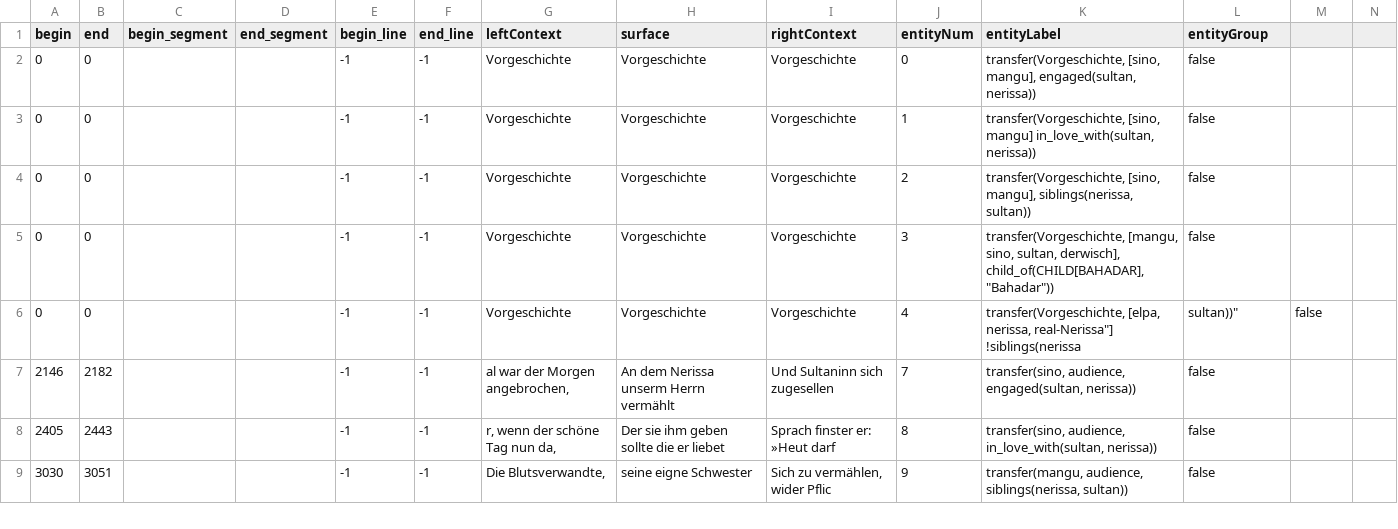
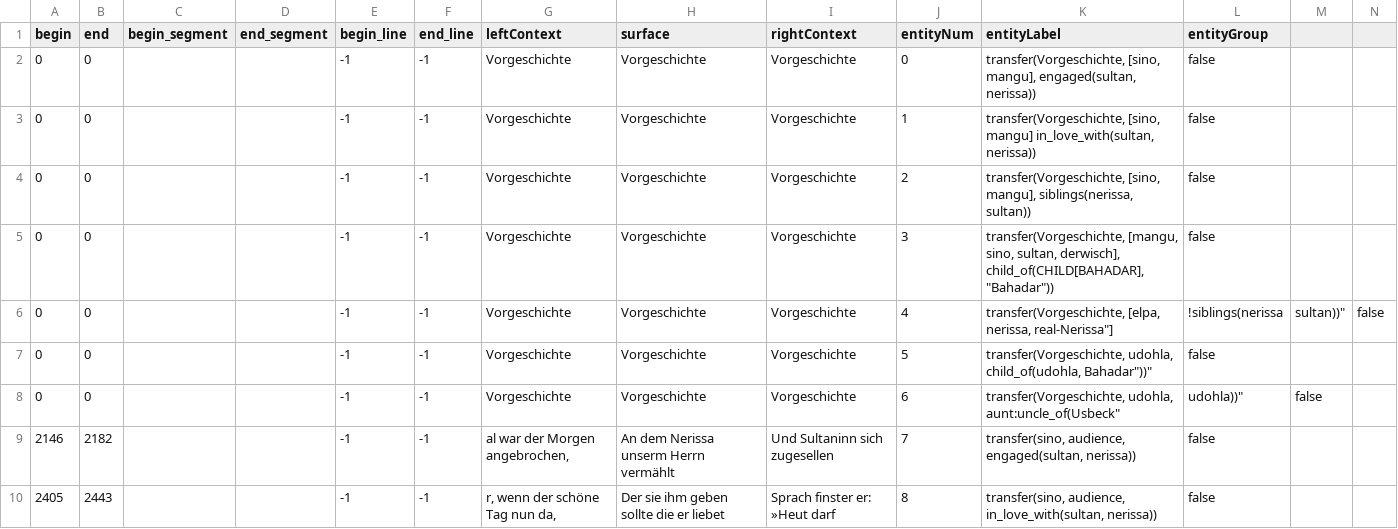
Before and after one commit to quadrama/knowledge-annotation, a CSV file: round-2/V2/csv/Udohla_erwitertesWissen.csv, drawn as a sheet; only a part is shown; the shorter side is filled out with more unchanged rows.

Commit message:
Update Udohla_erwitertesWissen.csv

```diff
--- a/round-2/V2/csv/Udohla_erwitertesWissen.csv
+++ b/round-2/V2/csv/Udohla_erwitertesWissen.csv
@@ -5,3 +5,5 @@ begin,end,begin_segment,end_segment,begin_line,end_line,leftContext,surface,righ
 0,0,,,-1,-1,"Vorgeschichte","Vorgeschichte","Vorgeschichte",3,"transfer(Vorgeschichte, [mangu, sino, sultan, derwisch], child_of(CHILD[BAHADAR], ""Bahadar""))",false
-0,0,,,-1,-1,"Vorgeschichte","Vorgeschichte","Vorgeschichte",4,"transfer(Vorgeschichte, [elpa, nerissa, "real-Nerissa"] !siblings(nerissa, sultan))",false
+0,0,,,-1,-1,"Vorgeschichte","Vorgeschichte","Vorgeschichte",4,"transfer(Vorgeschichte, [elpa, nerissa, "real-Nerissa"], !siblings(nerissa, sultan))",false
+0,0,,,-1,-1,"Vorgeschichte","Vorgeschichte","Vorgeschichte",5,"transfer(Vorgeschichte, udohla, child_of(udohla, "Bahadar"))",false
+0,0,,,-1,-1,"Vorgeschichte","Vorgeschichte","Vorgeschichte",6,"transfer(Vorgeschichte, udohla, aunt:uncle_of("Usbeck", udohla))",false
 2146,2182,,,-1,-1,"al war der Morgen angebrochen,",An dem Nerissa unserm Herrn vermählt,"Und Sultaninn sich zugesellen ",7,"transfer(sino, audience, engaged(sultan, nerissa)) ",false
```
